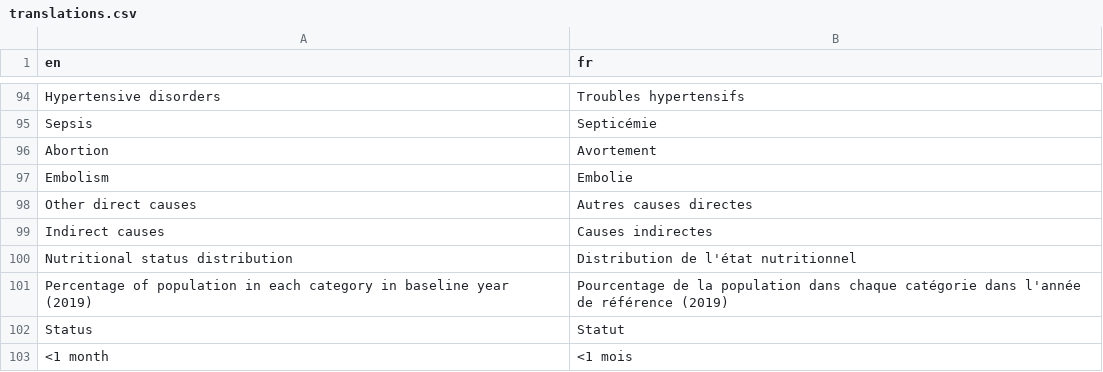
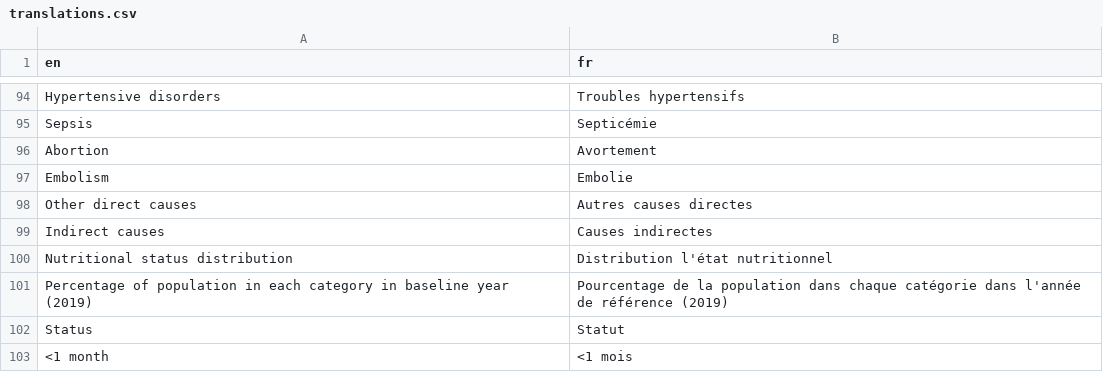
Before and after one commit to optimamodel/Nutrition, a CSV file: inputs/translations.csv, drawn as a sheet; only a part is shown, gaps mark what is left out.

Commit message:
Uninformed guess at fix for worksheet names needing to be 31 characters or less

```diff
--- a/inputs/translations.csv
+++ b/inputs/translations.csv
@@ -99,3 +99,3 @@ Other direct causes,Autres causes directes
 Indirect causes,Causes indirectes
-Nutritional status distribution,Distribution de l'état nutritionnel
+Nutritional status distribution,Distribution l'état nutritionnel
 Percentage of population in each category in baseline year (2019),Pourcentage de la population dans chaque catégorie dans l'année de référence (2019)
```
